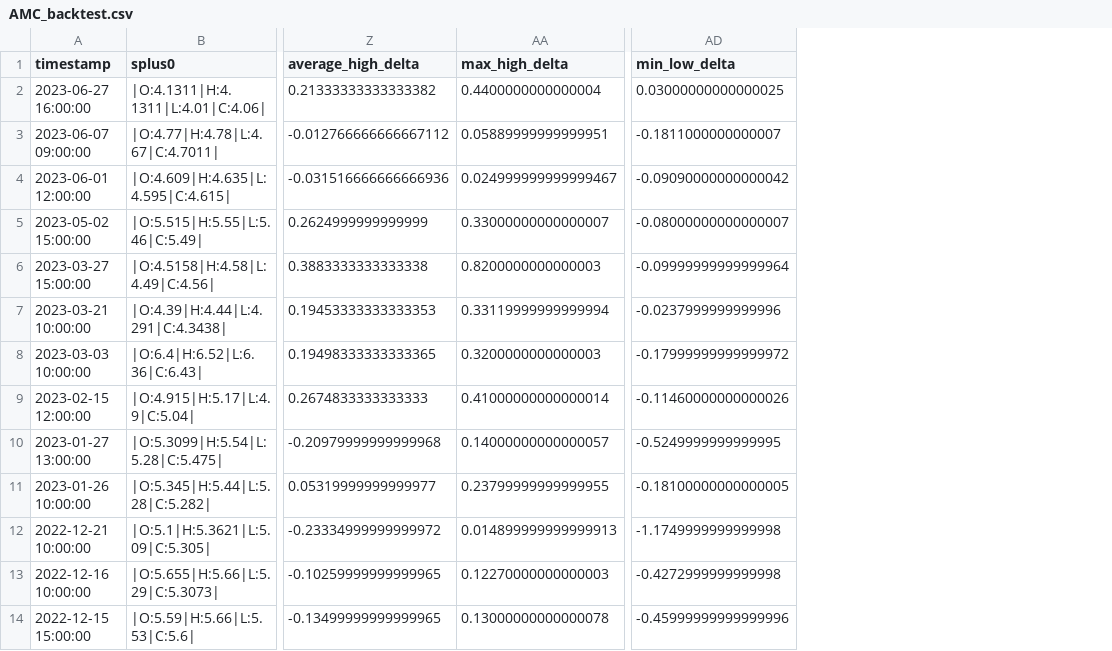
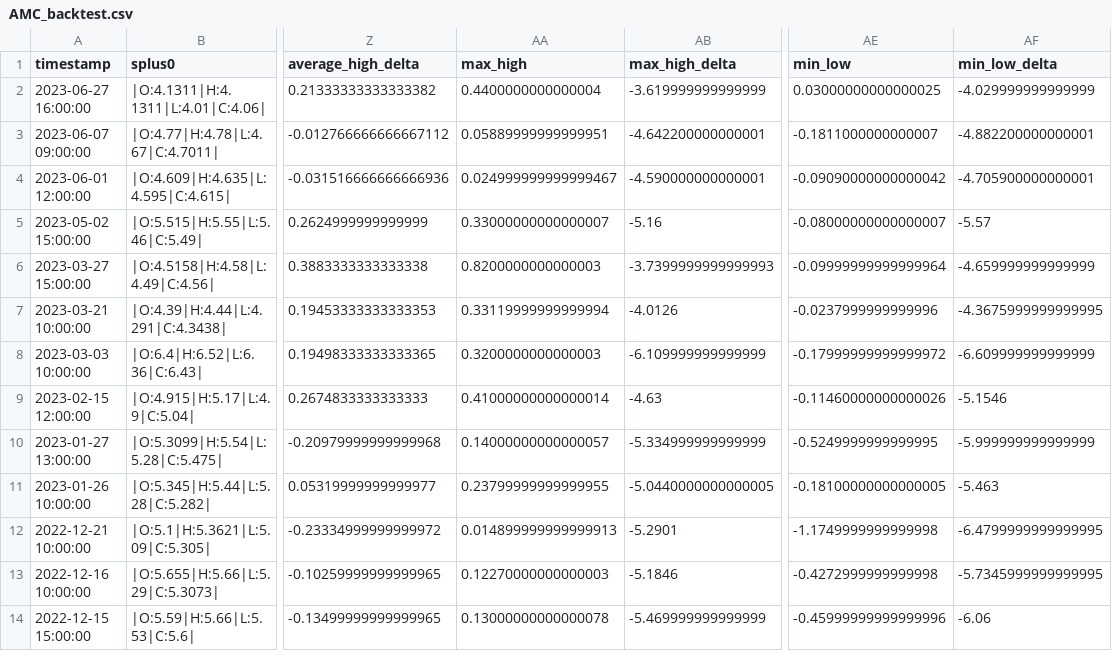
Before and after one commit to sourdiesel1202/money_printer_go_brrr, a CSV file: AMC_backtest.csv, drawn as a sheet; only a part is shown, gaps mark what is left out; addresses are those after the commit; the diff names each change by its address in the sheet, - before the commit and + after, or states it on an @@ line.

Commit message:
Quick fix for backtest

```diff
--- a/AMC_backtest.csv
+++ b/AMC_backtest.csv
+column AB (max_high_delta), rows 2-14: -3.619999999999999 | -4.642200000000001 | -4.590000000000001 | -5.16 | -3.7399999999999993 | -4.0126 | -6.109999999999999 | -4.63 | -5.334999999999999 | -5.0440000000000005 | -5.2901 | -5.1846 | -5.469999999999999
+column AF (min_low_delta), rows 2-14: -4.029999999999999 | -4.882200000000001 | -4.705900000000001 | -5.57 | -4.659999999999999 | -4.3675999999999995 | -6.609999999999999 | -5.1546 | -5.999999999999999 | -5.463 | -6.4799999999999995 | -5.7345999999999995 | -6.06
-AA1: max_high_delta
+AA1: max_high
-AE1: min_low_delta
+AE1: min_low
```
Also changed, not shown: 1 other file.
